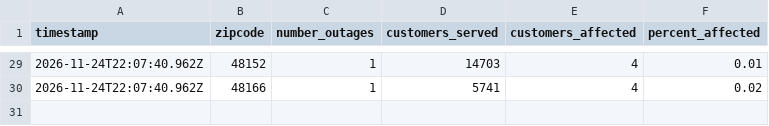
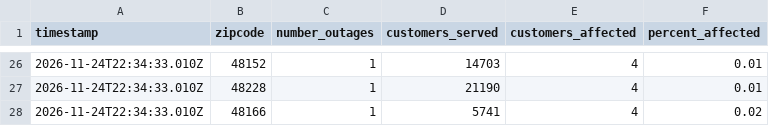
Before and after one commit to dschlaud/dte-outage-tracker, a CSV file: data.csv, drawn as a sheet; only a part is shown, gaps mark what is left out; the diff covers the shown part only.

```diff
--- a/data.csv
+++ b/data.csv
@@ -29,2 +26,3 @@ timestamp,zipcode,number_outages,customers_served,customers_affected,percent_aff
-2026-11-24T22:07:40.962Z,48152,1,14703,4,0.01
-2026-11-24T22:07:40.962Z,48166,1,5741,4,0.02
+2026-11-24T22:34:33.010Z,48152,1,14703,4,0.01
+2026-11-24T22:34:33.010Z,48228,1,21190,4,0.01
+2026-11-24T22:34:33.010Z,48166,1,5741,4,0.02
```
Also changed, not shown: 1 added row, 4 removed rows and 27 edited cells elsewhere in this file, 2 other files.
